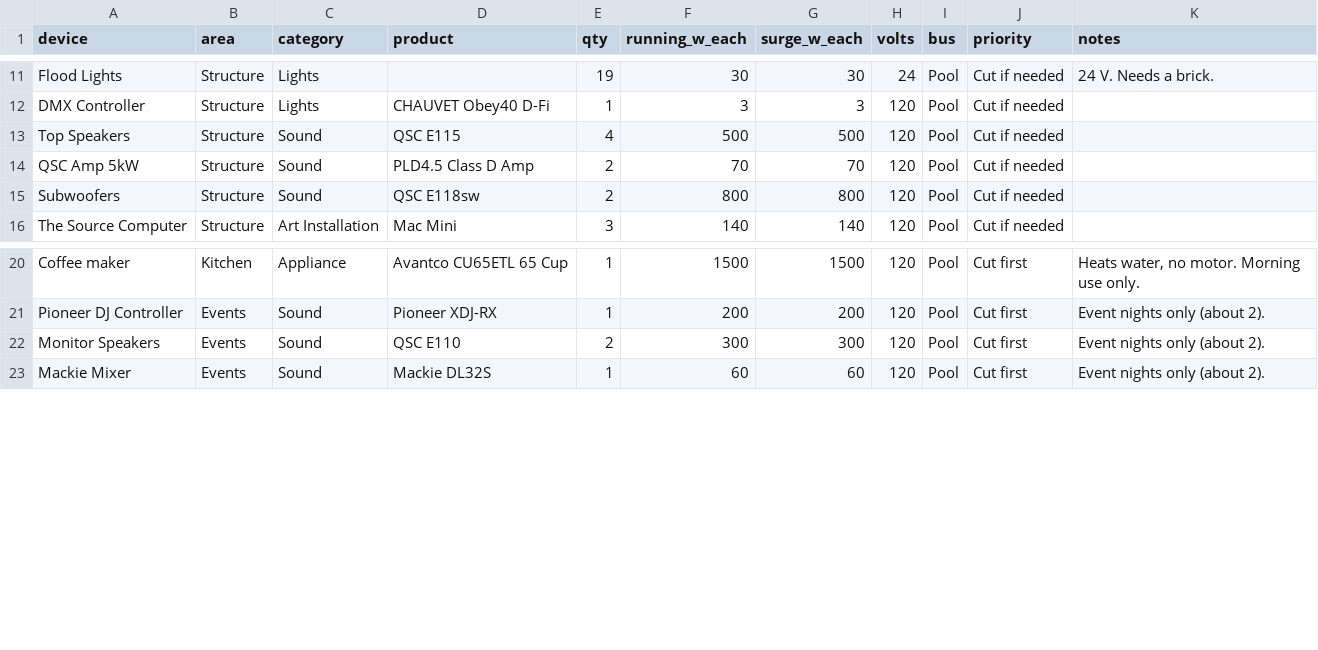
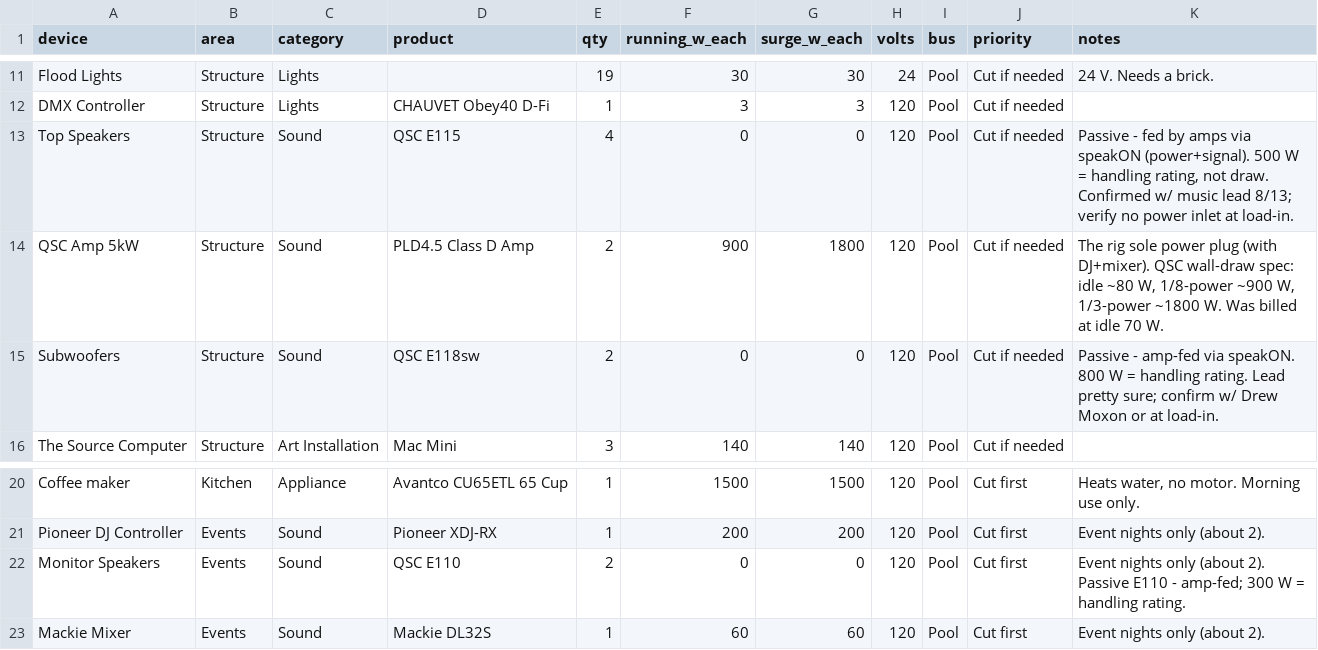
Before and after one commit to asadgo/power-the-cave-2026, a CSV file: data/devices.csv, drawn as a sheet; only a part is shown, gaps mark what is left out.

```diff
--- a/data/devices.csv
+++ b/data/devices.csv
@@ -12,5 +12,5 @@ Flood Lights,Structure,Lights,,19,30,30,24,Pool,Cut if needed,24 V. Needs a bric
 DMX Controller,Structure,Lights,CHAUVET Obey40 D-Fi,1,3,3,120,Pool,Cut if needed,
-Top Speakers,Structure,Sound,QSC E115,4,500,500,120,Pool,Cut if needed,
-QSC Amp 5kW,Structure,Sound,PLD4.5 Class D Amp,2,70,70,120,Pool,Cut if needed,
-Subwoofers,Structure,Sound,QSC E118sw,2,800,800,120,Pool,Cut if needed,
+Top Speakers,Structure,Sound,QSC E115,4,0,0,120,Pool,Cut if needed,"Passive - fed by amps via speakON (power+signal). 500 W = handling rating, not draw. Confirmed w/ music lead 8/13; verify no power inlet at load-in."
+QSC Amp 5kW,Structure,Sound,PLD4.5 Class D Amp,2,900,1800,120,Pool,Cut if needed,"The rig sole power plug (with DJ+mixer). QSC wall-draw spec: idle ~80 W, 1/8-power ~900 W, 1/3-power ~1800 W. Was billed at idle 70 W."
+Subwoofers,Structure,Sound,QSC E118sw,2,0,0,120,Pool,Cut if needed,Passive - amp-fed via speakON. 800 W = handling rating. Lead pretty sure; confirm w/ Drew Moxon or at load-in.
 The Source Computer,Structure,Art Installation,Mac Mini,3,140,140,120,Pool,Cut if needed,
@@ -21,3 +21,3 @@ Coffee maker,Kitchen,Appliance,Avantco CU65ETL 65 Cup,1,1500,1500,120,Pool,Cut f
 Pioneer DJ Controller,Events,Sound,Pioneer XDJ-RX,1,200,200,120,Pool,Cut first,Event nights only (about 2).
-Monitor Speakers,Events,Sound,QSC E110,2,300,300,120,Pool,Cut first,Event nights only (about 2).
+Monitor Speakers,Events,Sound,QSC E110,2,0,0,120,Pool,Cut first,Event nights only (about 2). Passive E110 - amp-fed; 300 W = handling rating.
 Mackie Mixer,Events,Sound,Mackie DL32S,1,60,60,120,Pool,Cut first,Event nights only (about 2).
```
Also changed, not shown: data/log.csv, data/schedule.csv.
